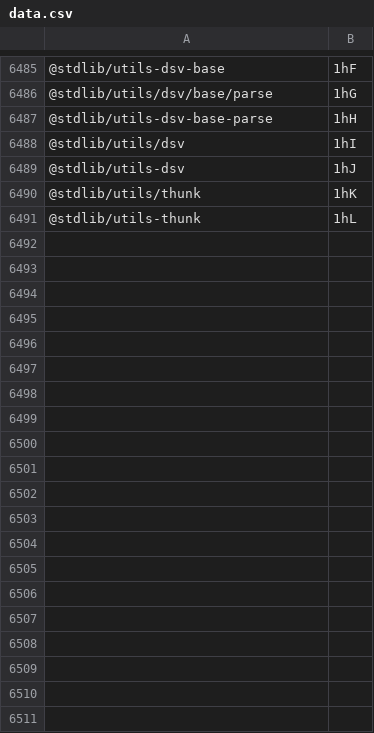
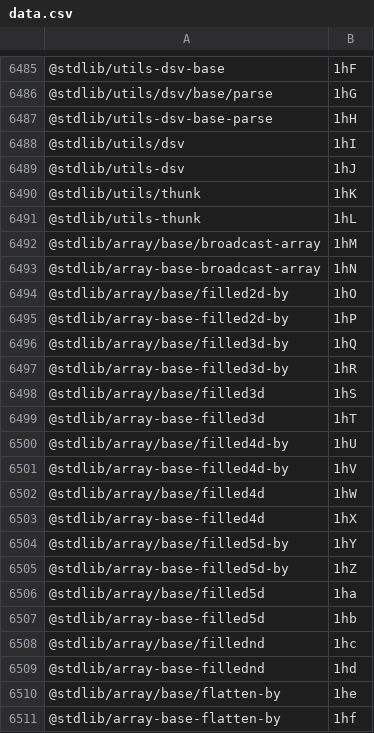
Before and after one commit to stdlib-js/error, a CSV file: tools/pkg2id/data/data.csv, drawn as a sheet; only a part is shown, gaps mark what is left out; the diff covers the shown part only; the diff names each change by its address in the sheet, - before the commit and + after, or states it on an @@ line.

```diff
--- a/tools/pkg2id/data/data.csv
+++ b/tools/pkg2id/data/data.csv
+row 6492: @stdlib/array/base/broadcast-array | 1hM
+row 6493: @stdlib/array-base-broadcast-array | 1hN
+row 6494: @stdlib/array/base/filled2d-by | 1hO
+row 6495: @stdlib/array-base-filled2d-by | 1hP
+row 6496: @stdlib/array/base/filled3d-by | 1hQ
+row 6497: @stdlib/array-base-filled3d-by | 1hR
+row 6498: @stdlib/array/base/filled3d | 1hS
+row 6499: @stdlib/array-base-filled3d | 1hT
+row 6500: @stdlib/array/base/filled4d-by | 1hU
+row 6501: @stdlib/array-base-filled4d-by | 1hV
+row 6502: @stdlib/array/base/filled4d | 1hW
+row 6503: @stdlib/array-base-filled4d | 1hX
+row 6504: @stdlib/array/base/filled5d-by | 1hY
+row 6505: @stdlib/array-base-filled5d-by | 1hZ
+row 6506: @stdlib/array/base/filled5d | 1ha
+row 6507: @stdlib/array-base-filled5d | 1hb
+row 6508: @stdlib/array/base/fillednd | 1hc
+row 6509: @stdlib/array-base-fillednd | 1hd
+row 6510: @stdlib/array/base/flatten-by | 1he
+row 6511: @stdlib/array-base-flatten-by | 1hf
```
Also changed, not shown: 20 added rows elsewhere in this file, tools/database/data/data.csv, tools/id2pkg/data/data.csv, 21 other files.
